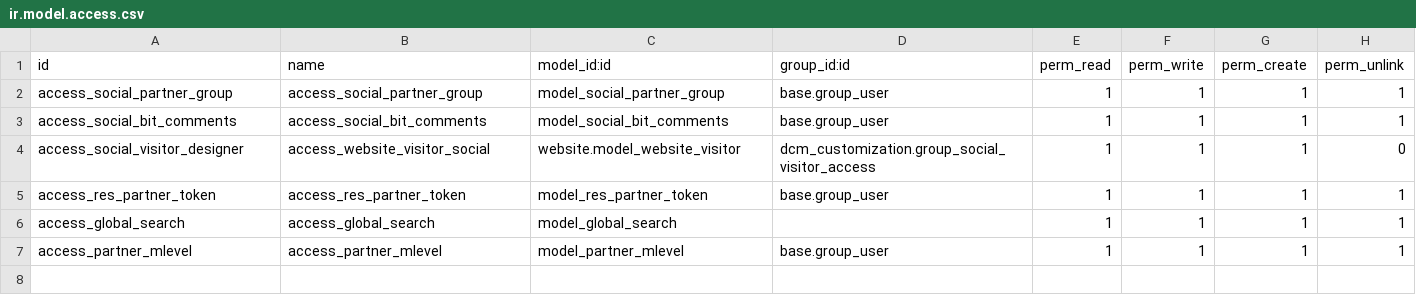
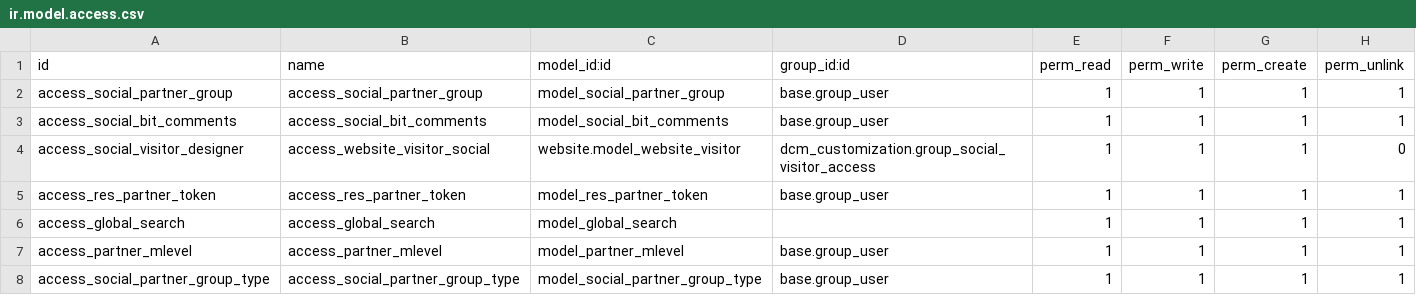
Before and after one commit to DigitalAdvisoryGroup/DCM, a CSV file: dcm_customization/security/ir.model.access.csv, drawn as a sheet.

Commit message:
[IMP] in midardir design and social group

```diff
--- a/dcm_customization/security/ir.model.access.csv
+++ b/dcm_customization/security/ir.model.access.csv
@@ -7 +7,2 @@ access_global_search,access_global_search,model_global_search,,1,1,1,1
 access_partner_mlevel,access_partner_mlevel,model_partner_mlevel,base.group_user,1,1,1,1
+access_social_partner_group_type,access_social_partner_group_type,model_social_partner_group_type,base.group_user,1,1,1,1
```
Also changed, not shown: 6 other files.
